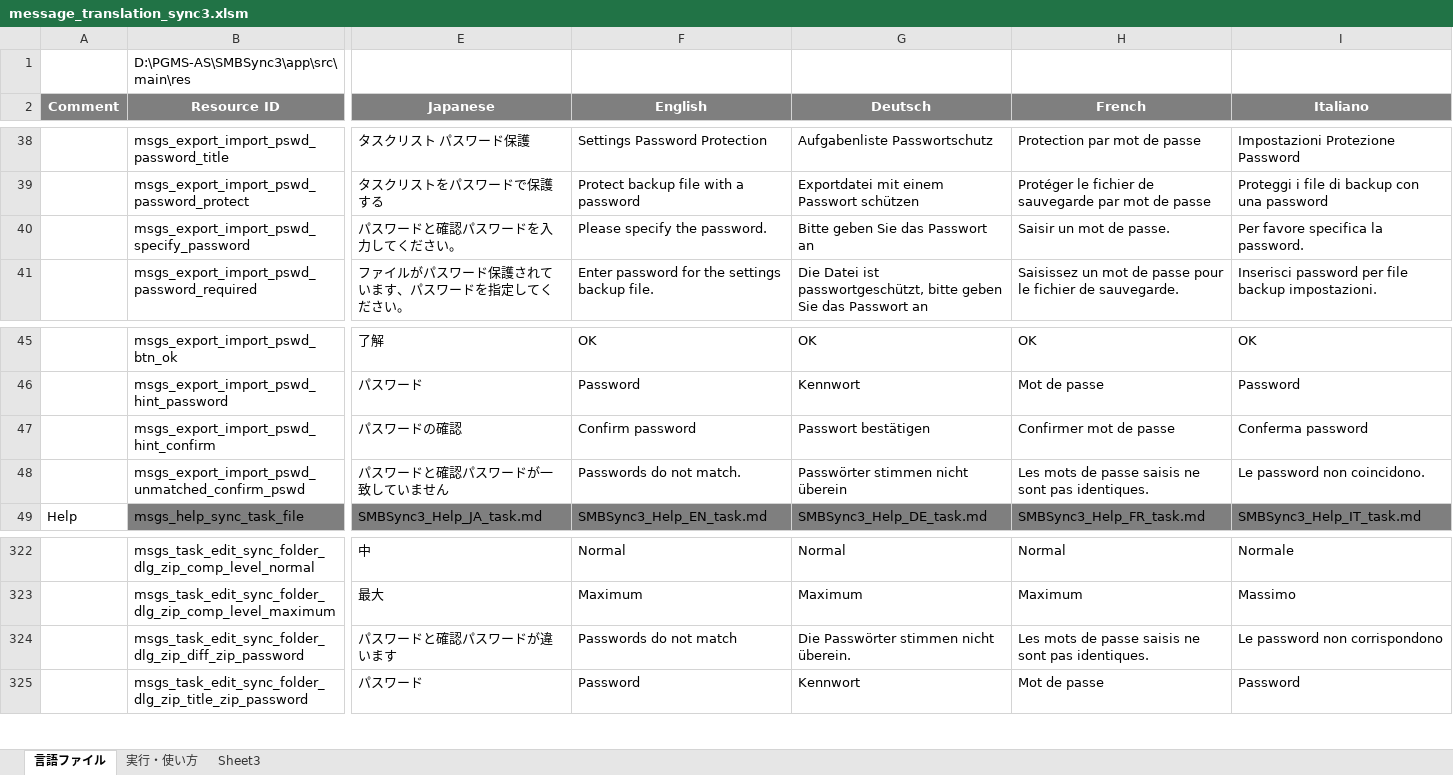
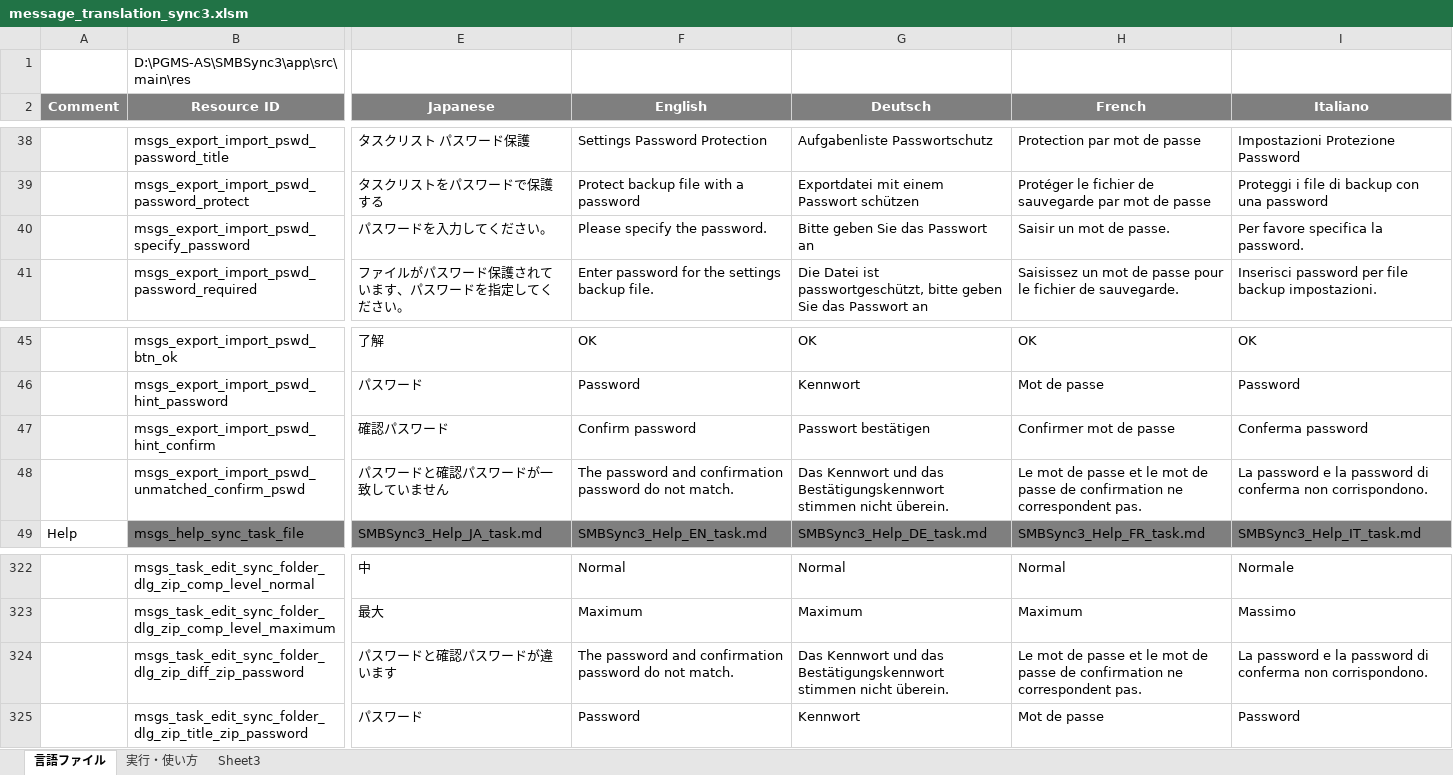
Before and after one commit to Sentaroh/SMBSync3, an Excel workbook: message_translation_sync3.xlsm, sheet 言語ファイル, drawn as a sheet; only a part is shown, gaps mark what is left out; values as stored, in another font and other column widths than the file's, no borders; charts and pictures not drawn; the diff covers the shown part only; the diff names each change by its address in the sheet, - before the commit and + after, or states it on an @@ line.

```diff
--- a/message_translation_sync3.xlsm (sheet 言語ファイル)
+++ b/message_translation_sync3.xlsm (sheet 言語ファイル)
-E40 (Japanese): パスワードと確認パスワードを入力してください。
+E40 (Japanese): パスワードを入力してください。
-E47 (Japanese): パスワードの確認
+E47 (Japanese): 確認パスワード
-F48 (English): Passwords do not match.
+F48 (English): The password and confirmation password do not match.
-G48 (Deutsch): Passwörter stimmen nicht überein
+G48 (Deutsch): Das Kennwort und das Bestätigungskennwort stimmen nicht überein.
-H48 (French): Les mots de passe saisis ne sont pas identiques.
+H48 (French): Le mot de passe et le mot de passe de confirmation ne correspondent pas.
-I48 (Italiano): Le password non coincidono.
+I48 (Italiano): La password e la password di conferma non corrispondono.
-F324 (English): Passwords do not match
+F324 (English): The password and confirmation password do not match.
-G324 (Deutsch): Die Passwörter stimmen nicht…
+G324 (Deutsch): Das Kennwort und das Bestätigungskennwort stimmen nicht…
-H324 (French): Les mots de passe saisis ne sont pas identiques.
+H324 (French): Le mot de passe et le mot de passe de confirmation ne correspondent pas.
-I324 (Italiano): Le password non corrispondono
+I324 (Italiano): La password e la password di conferma non corrispondono.
```
Also changed, not shown: 9 added rows, 4 removed rows and 11 edited cells elsewhere in this sheet, app/help/@help_smbsync3.xlsm, 51 other files.
